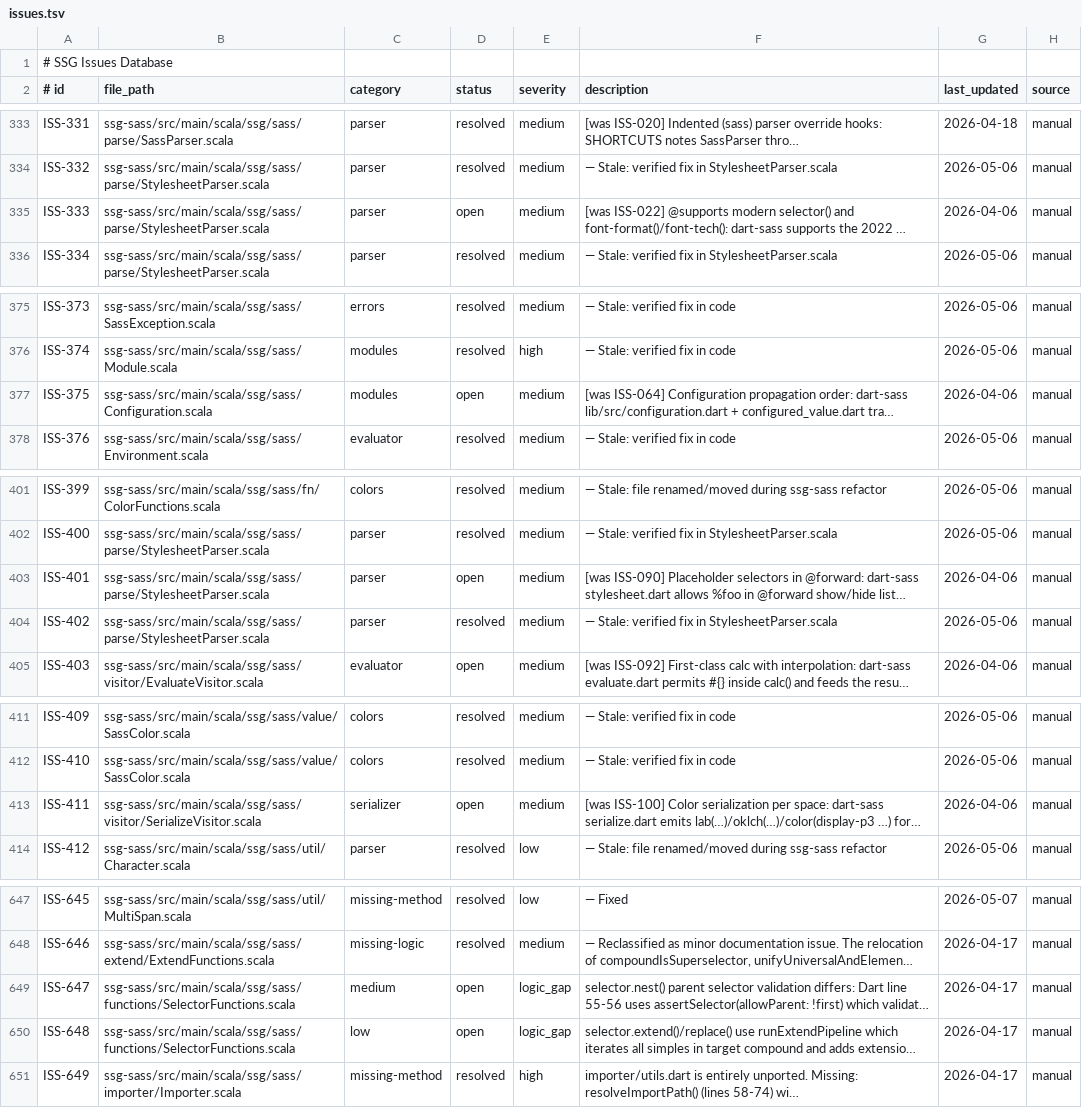
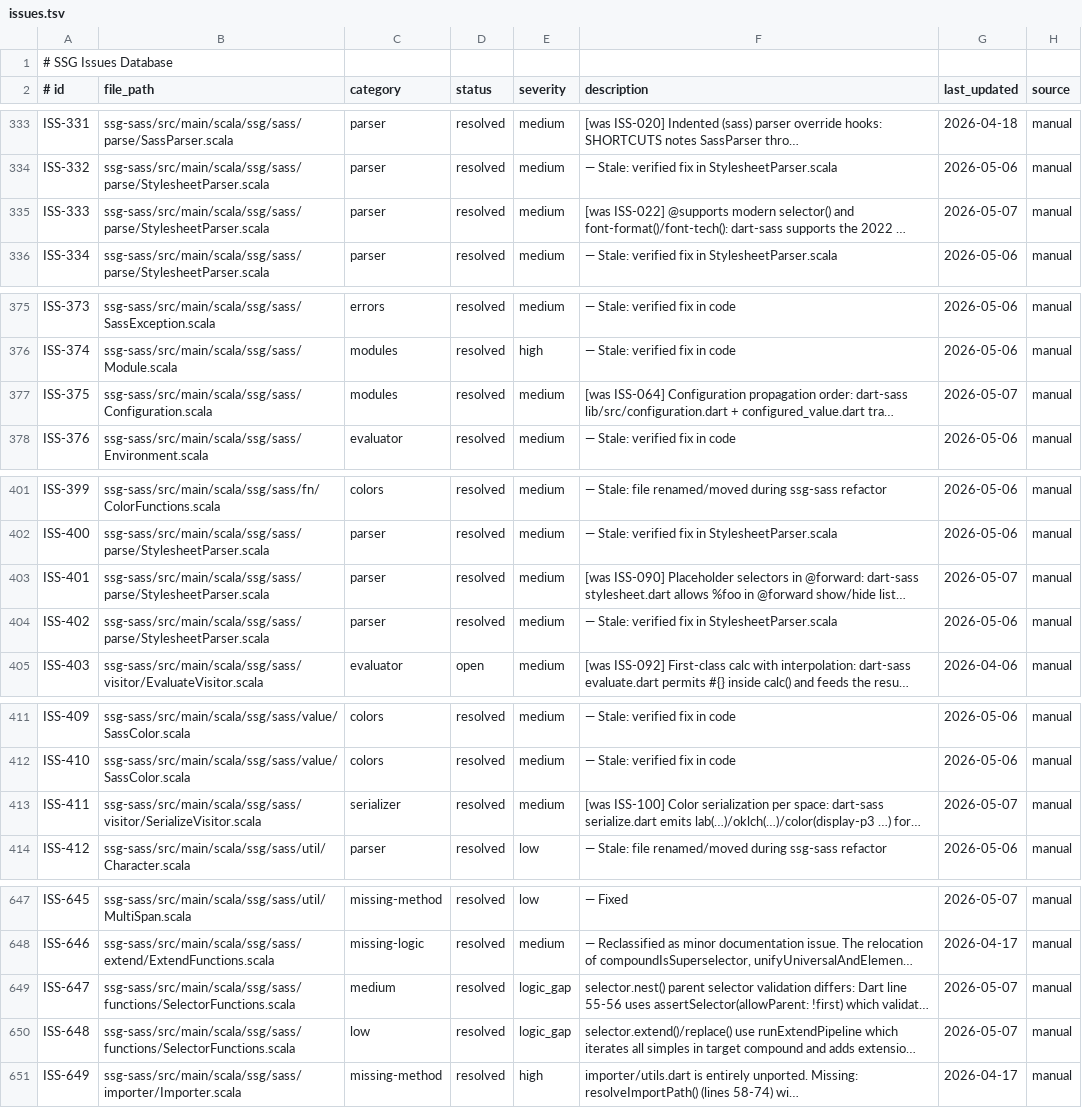
Before and after one commit to scala-steward/ssg, a TSV file: .rescale/data/issues.tsv, drawn as a sheet; only a part is shown, gaps mark what is left out; long unchanged cells end in …; the diff covers the shown part only; the diff names each change by its address in the sheet, - before the commit and + after, or states it on an @@ line.

```diff
--- a/.rescale/data/issues.tsv
+++ b/.rescale/data/issues.tsv
-D335 (status): open
+D335 (status): resolved
-G335 (last_updated): 2026-04-06
+G335 (last_updated): 2026-05-07
-D377 (status): open
+D377 (status): resolved
-G377 (last_updated): 2026-04-06
+G377 (last_updated): 2026-05-07
-D403 (status): open
+D403 (status): resolved
-G403 (last_updated): 2026-04-06
+G403 (last_updated): 2026-05-07
-D413 (status): open
+D413 (status): resolved
-G413 (last_updated): 2026-04-06
+G413 (last_updated): 2026-05-07
-D649:D650 (status): open
+D649:D650 (status): resolved
-G649:G650 (last_updated): 2026-04-17
+G649:G650 (last_updated): 2026-05-07
```
Also changed, not shown: 28 edited cells elsewhere in this file, 5 other files.
